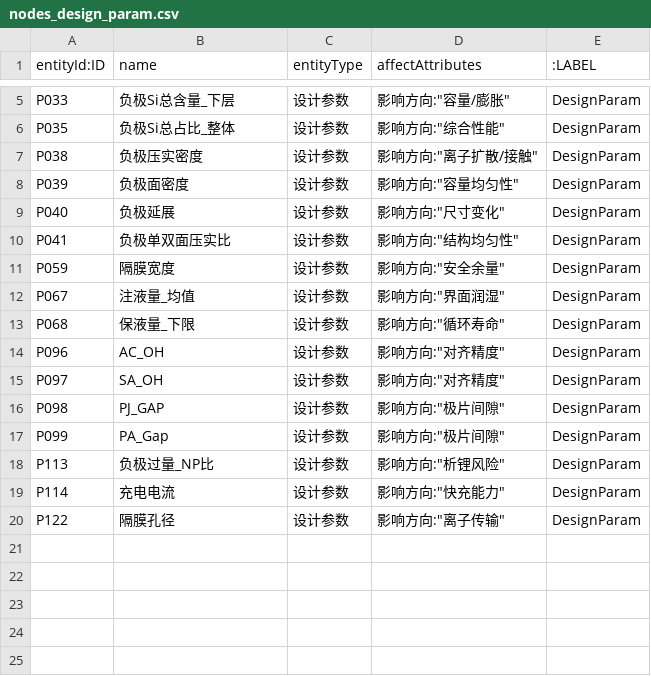
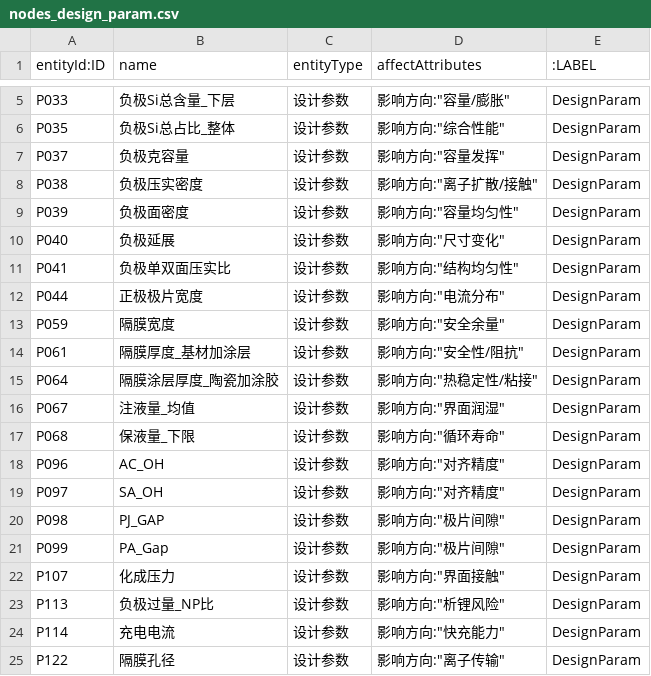
Before and after one commit to Ninatuzi/-, a CSV file: neo4j_import/nodes_design_param.csv, drawn as a sheet; only a part is shown, gaps mark what is left out; the diff names each change by its address in the sheet, - before the commit and + after, or states it on an @@ line.

```diff
--- a/neo4j_import/nodes_design_param.csv
+++ b/neo4j_import/nodes_design_param.csv
+row 7: P037 | 负极克容量 | 设计参数 | 影响方向:"容量发挥" | DesignParam
+row 12: P044 | 正极极片宽度 | 设计参数 | 影响方向:"电流分布" | DesignParam
+row 14: P061 | 隔膜厚度_基材加涂层 | 设计参数 | 影响方向:"安全性/阻抗" | DesignParam
+row 15: P064 | 隔膜涂层厚度_陶瓷加涂胶 | 设计参数 | 影响方向:"热稳定性/粘接" | DesignParam
+row 22: P107 | 化成压力 | 设计参数 | 影响方向:"界面接触" | DesignParam
```
Also changed, not shown: neo4j_import/nodes_mechanism.csv, neo4j_import/rels_failure_mechanism.csv, 4 other files.
